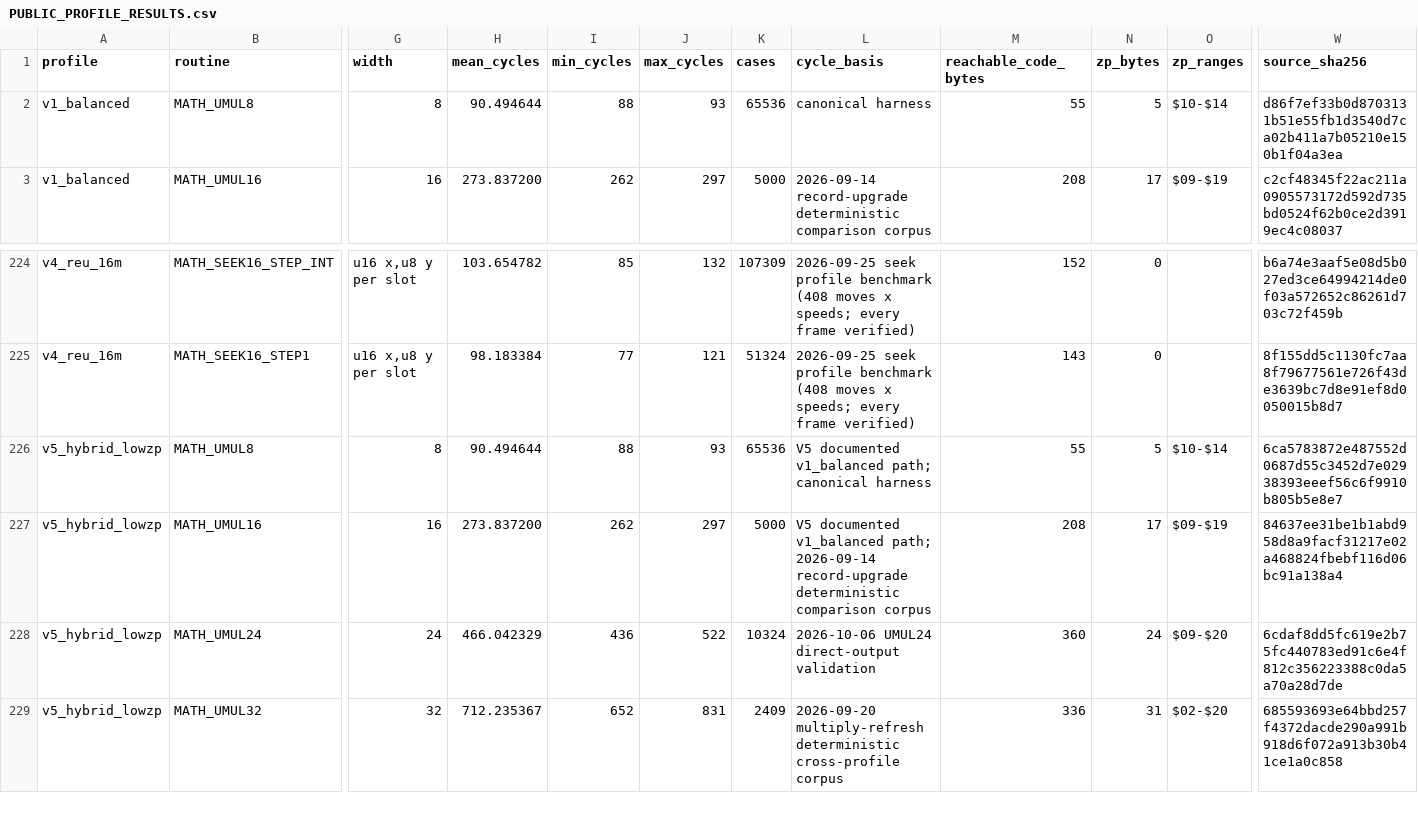
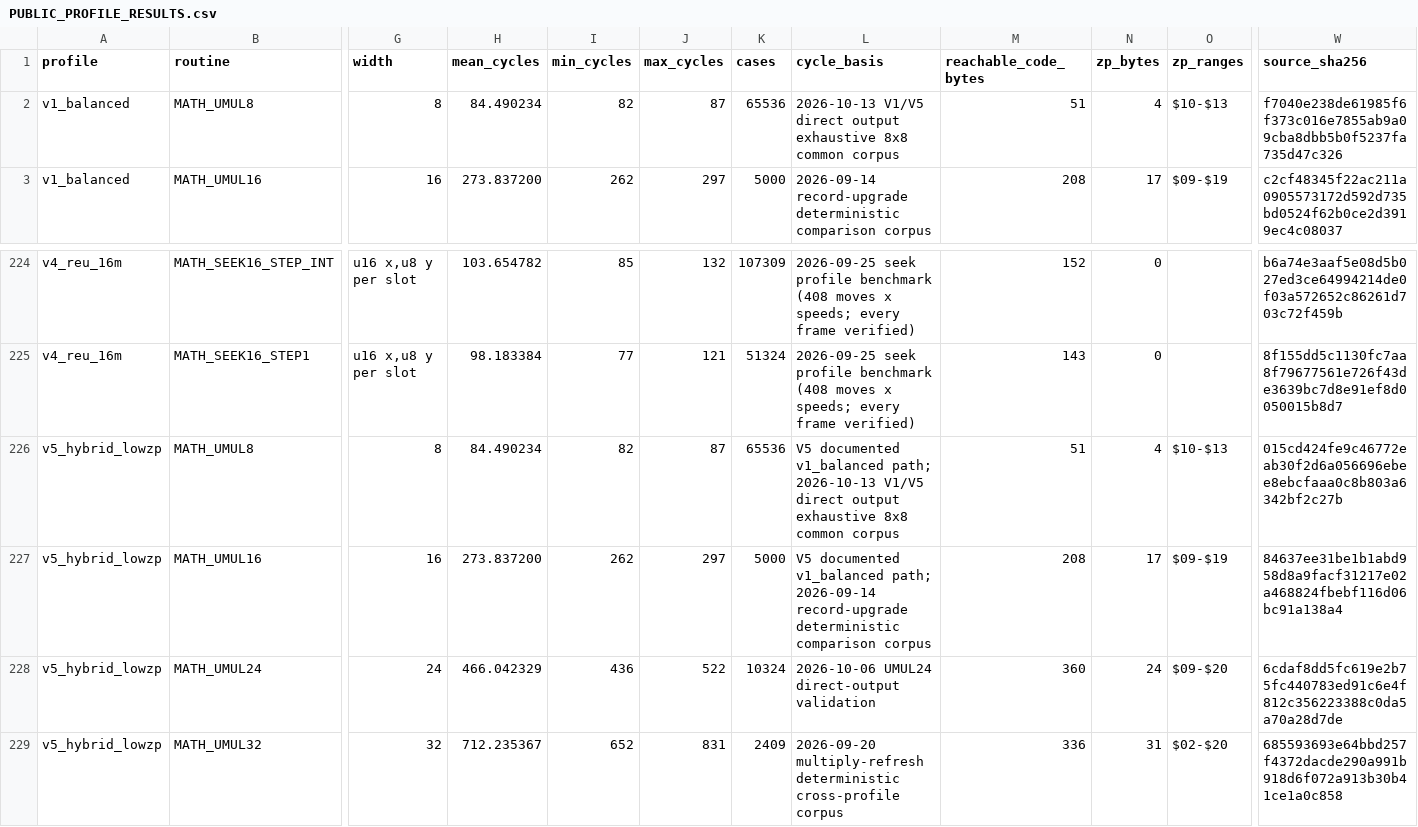
Before and after one commit to floppyrom/C64-Math-Library, a CSV file: benchmarks/PUBLIC_PROFILE_RESULTS.csv, drawn as a sheet; only a part is shown, gaps mark what is left out; the diff names each change by its address in the sheet, - before the commit and + after, or states it on an @@ line.

```diff
--- a/benchmarks/PUBLIC_PROFILE_RESULTS.csv
+++ b/benchmarks/PUBLIC_PROFILE_RESULTS.csv
-H2 (mean_cycles): 90.494644
+H2 (mean_cycles): 84.490234
-I2 (min_cycles): 88
+I2 (min_cycles): 82
-J2 (max_cycles): 93
+J2 (max_cycles): 87
-L2 (cycle_basis): canonical harness
+L2 (cycle_basis): 2026-10-13 V1/V5 direct output exhaustive 8x8 common corpus
-M2 (reachable_code_bytes): 55
+M2 (reachable_code_bytes): 51
-N2 (zp_bytes): 5
+N2 (zp_bytes): 4
-O2 (zp_ranges): $10-$14
+O2 (zp_ranges): $10-$13
-W2 (source_sha256): d86f7ef33b0d8703131b51e55fb1d3540d7ca02b411a7b05210e150b1f04a3ea
+W2 (source_sha256): f7040e238de61985f6f373c016e7855ab9a09cba8dbb5b0f5237fa735d47c326
-H226 (mean_cycles): 90.494644
+H226 (mean_cycles): 84.490234
-I226 (min_cycles): 88
+I226 (min_cycles): 82
-J226 (max_cycles): 93
+J226 (max_cycles): 87
-L226 (cycle_basis): …v1_balanced path; canonical harness
+L226 (cycle_basis): …v1_balanced path; 2026-10-13 V1/V5 direct output exhaustive 8x8 common corpus
-M226 (reachable_code_bytes): 55
+M226 (reachable_code_bytes): 51
-N226 (zp_bytes): 5
+N226 (zp_bytes): 4
-O226 (zp_ranges): $10-$14
+O226 (zp_ranges): $10-$13
-W226 (source_sha256): 6ca5783872e487552d0687d55c3452d7e02938393eeef56c6f9910b805b5e8e7
+W226 (source_sha256): 015cd424fe9c46772eab30f2d6a056696ebee8ebcfaaa0c8b803a6342bf2c27b
```
Also changed, not shown: benchmarks/ISSUE39_UNSIGNED_SMALL_WORKLOAD_AUDIT.csv, benchmarks/UNSIGNED_3216_WORKLOAD_AUDIT.csv, 34 other files.
